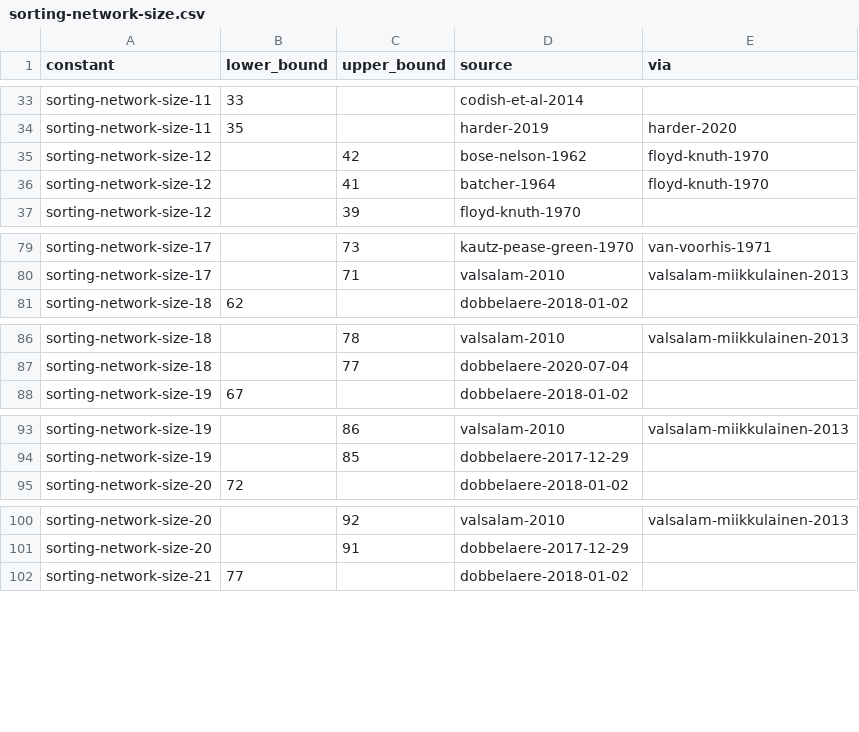
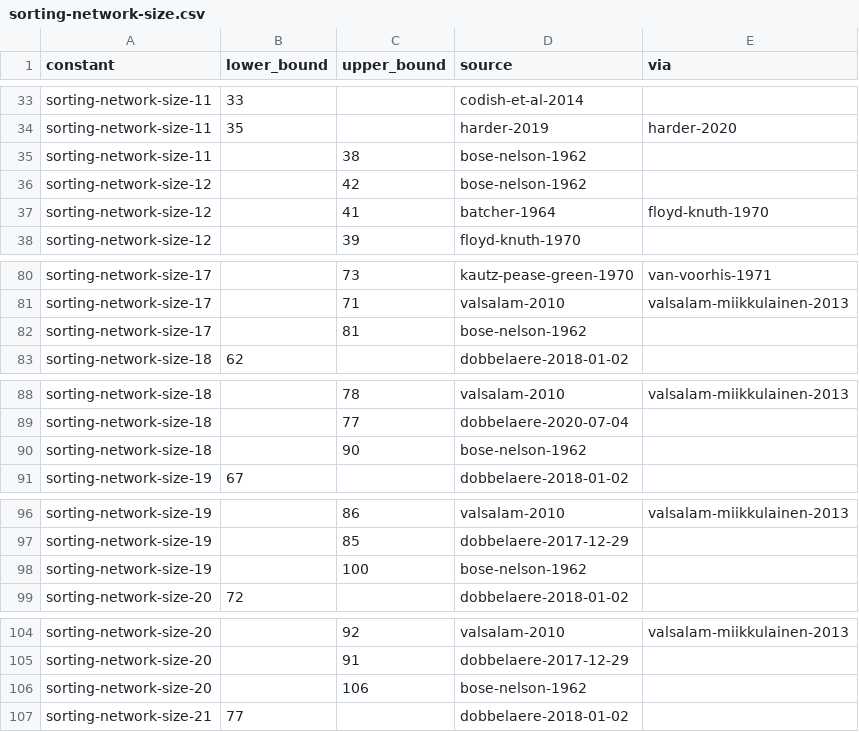
Before and after one commit to daniel-munro/leaps-in-bounds, a CSV file: literature/bounds/sorting-network-size.csv, drawn as a sheet; only a part is shown, gaps mark what is left out; the diff covers the shown part only.

```diff
--- a/literature/bounds/sorting-network-size.csv
+++ b/literature/bounds/sorting-network-size.csv
@@ -34,3 +34,4 @@ sorting-network-size-11,33,,codish-et-al-2014,
 sorting-network-size-11,35,,harder-2019,harder-2020
-sorting-network-size-12,,42,bose-nelson-1962,floyd-knuth-1970
+sorting-network-size-11,,38,bose-nelson-1962,
+sorting-network-size-12,,42,bose-nelson-1962,
 sorting-network-size-12,,41,batcher-1964,floyd-knuth-1970
@@ -80,2 +81,3 @@ sorting-network-size-17,,73,kautz-pease-green-1970,van-voorhis-1971
 sorting-network-size-17,,71,valsalam-2010,valsalam-miikkulainen-2013
+sorting-network-size-17,,81,bose-nelson-1962,
 sorting-network-size-18,62,,dobbelaere-2018-01-02,
@@ -87,2 +89,3 @@ sorting-network-size-18,,78,valsalam-2010,valsalam-miikkulainen-2013
 sorting-network-size-18,,77,dobbelaere-2020-07-04,
+sorting-network-size-18,,90,bose-nelson-1962,
 sorting-network-size-19,67,,dobbelaere-2018-01-02,
@@ -94,2 +97,3 @@ sorting-network-size-19,,86,valsalam-2010,valsalam-miikkulainen-2013
 sorting-network-size-19,,85,dobbelaere-2017-12-29,
+sorting-network-size-19,,100,bose-nelson-1962,
 sorting-network-size-20,72,,dobbelaere-2018-01-02,
@@ -101,2 +105,3 @@ sorting-network-size-20,,92,valsalam-2010,valsalam-miikkulainen-2013
 sorting-network-size-20,,91,dobbelaere-2017-12-29,
+sorting-network-size-20,,106,bose-nelson-1962,
 sorting-network-size-21,77,,dobbelaere-2018-01-02,
```
Also changed, not shown: 13 added rows and 13 edited cells elsewhere in this file, 2 other files.
